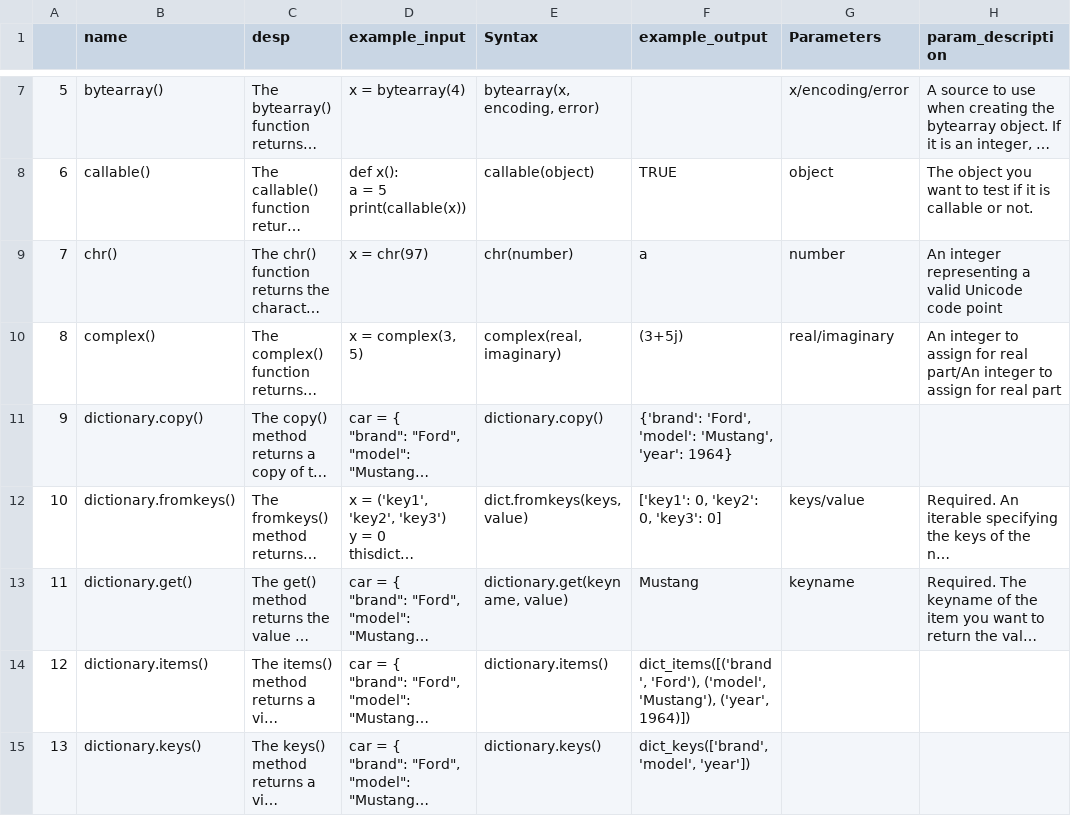
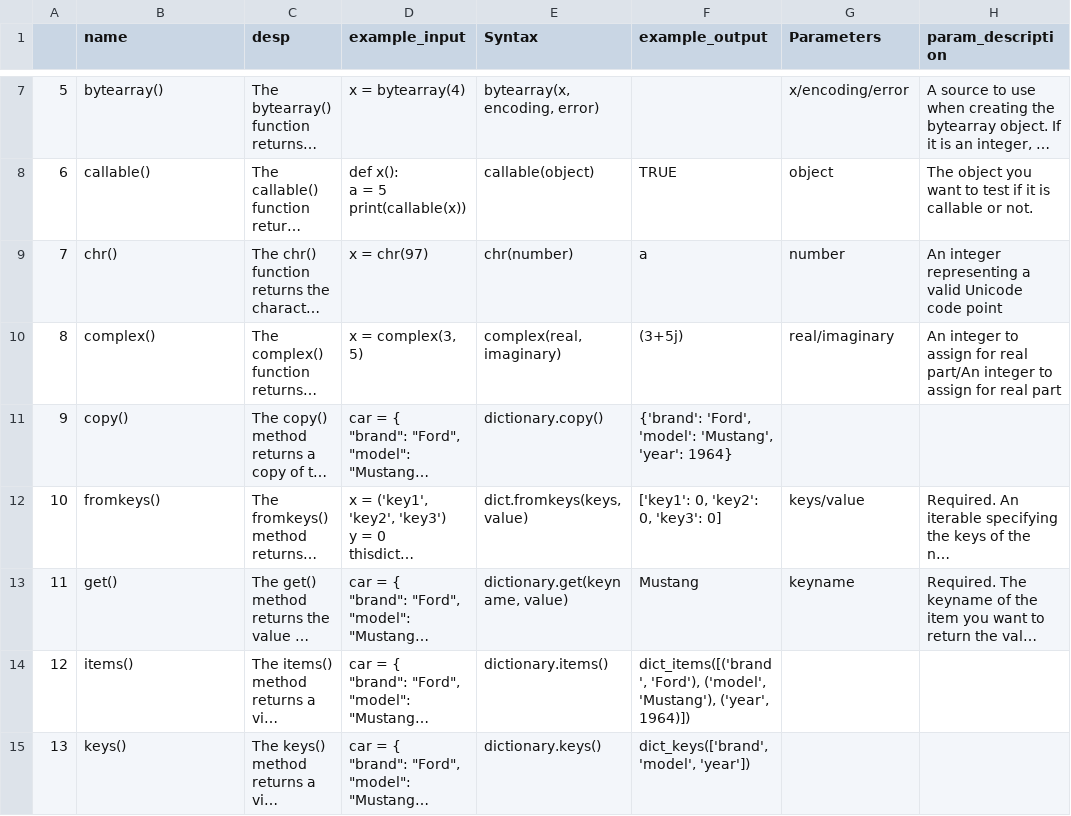
Before and after one commit to madhavambati/Function-Reference-Guide, a CSV file: database/python.csv, drawn as a sheet; only a part is shown, gaps mark what is left out; long unchanged cells end in …; the diff covers the shown part only; the diff names each change by its address in the sheet, - before the commit and + after, or states it on an @@ line.

```diff
--- a/database/python.csv
+++ b/database/python.csv
-B11 (name): dictionary.copy()
+B11 (name): copy()
-B12 (name): dictionary.fromkeys()
+B12 (name): fromkeys()
-B13 (name): dictionary.get()
+B13 (name): get()
-B14 (name): dictionary.items()
+B14 (name): items()
-B15 (name): dictionary.keys()
+B15 (name): keys()
```
Also changed, not shown: 39 edited cells elsewhere in this file, 1 other file.
